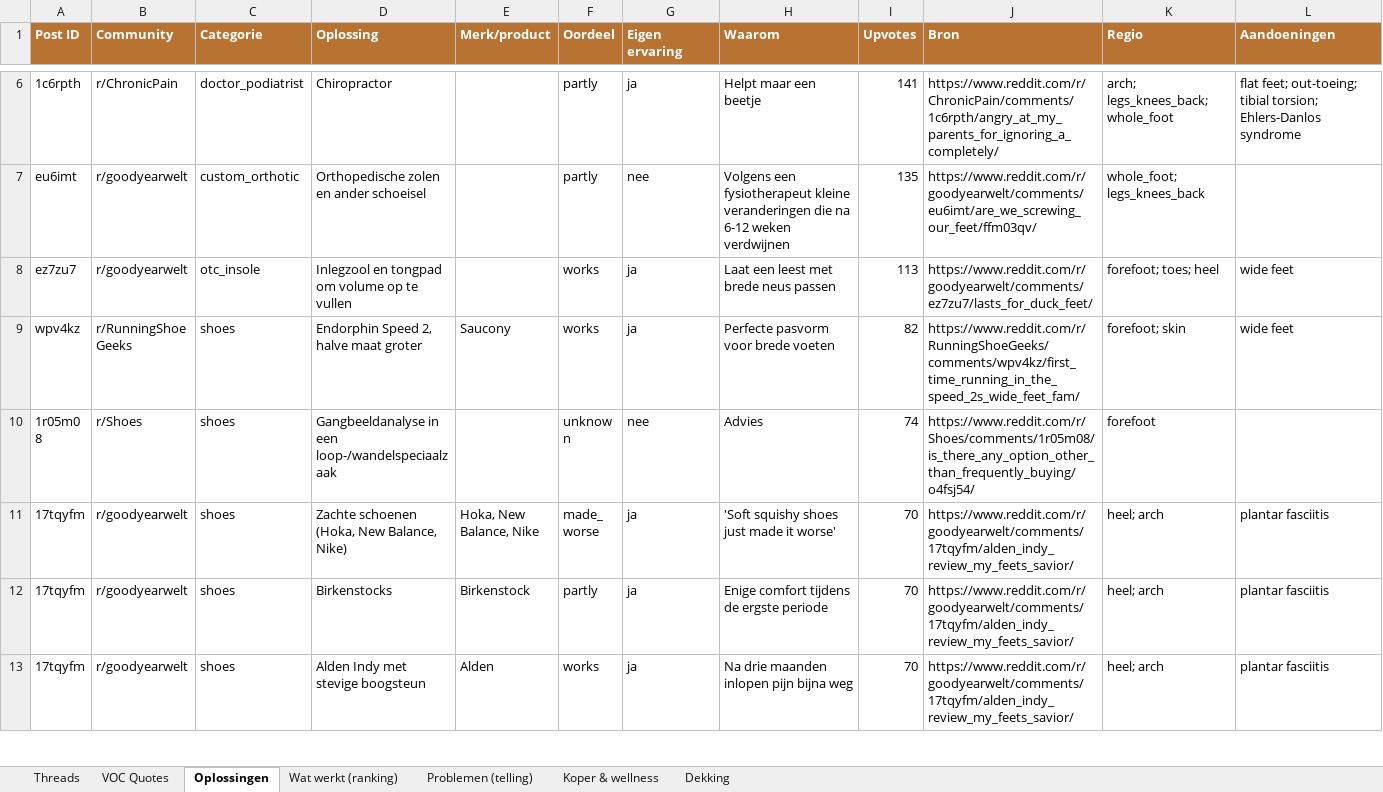
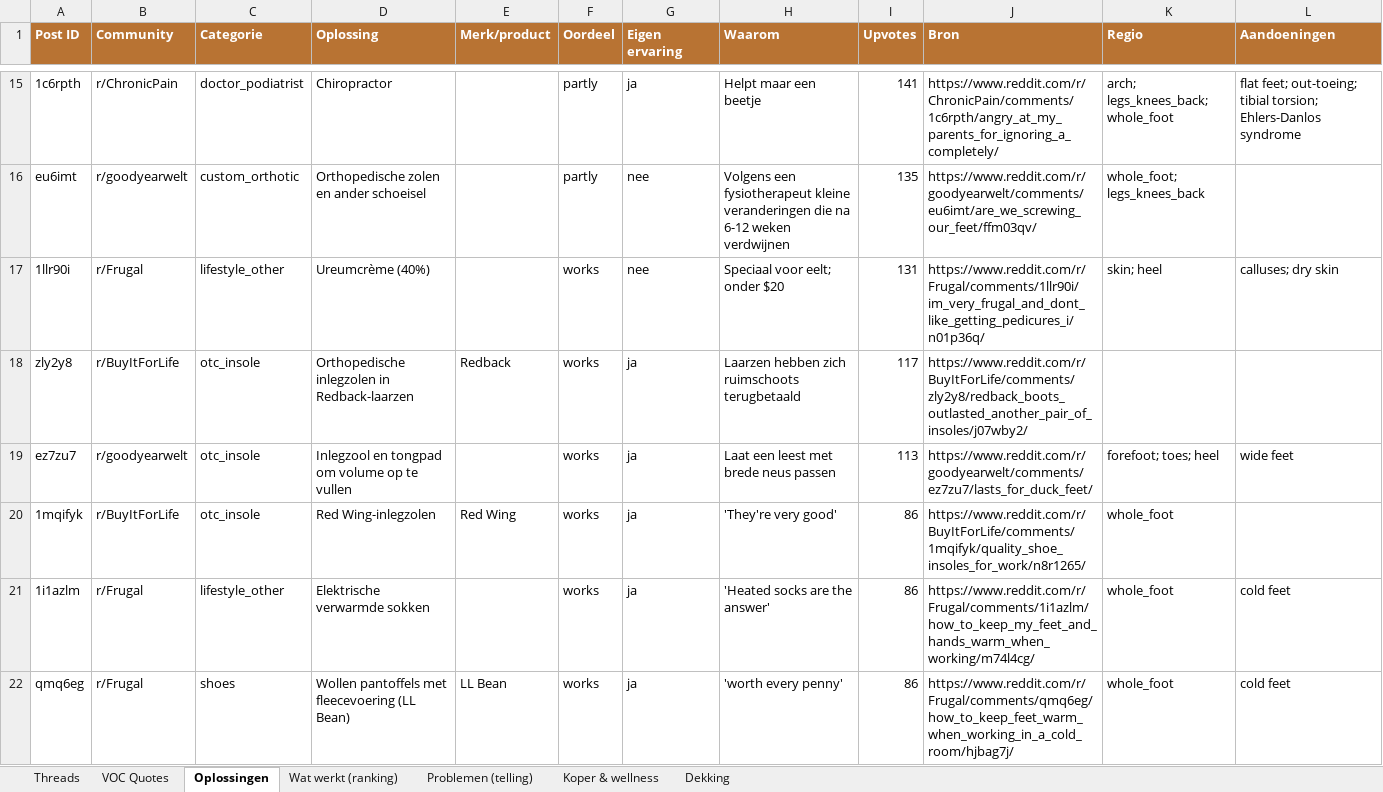
Before and after one commit to JorisKeijzer/Reddit-Scraper-Wintereijk, an Excel workbook: exports/reddit_voc.xlsx, sheet Oplossingen, drawn as a sheet; only a part is shown, gaps mark what is left out; the shorter side is filled out with more unchanged rows; values as stored, in another font and other column widths than the file's, no borders; the diff covers the shown part only; the diff names each change by its address in the sheet, - before the commit and + after, or states it on an @@ line.

```diff
--- a/exports/reddit_voc.xlsx (sheet Oplossingen)
+++ b/exports/reddit_voc.xlsx (sheet Oplossingen)
+row 17: 1llr90i | r/Frugal | lifestyle_other | Ureumcrème (40%) |  | works | nee | Speciaal voor eelt; onder $20 | 131 | https://www.reddit.com/r/Frugal/comments/1llr90i/im_very_frugal_and_dont_like_getting_pedicures_i/n01p36q/ | skin; heel | calluses; dry skin
+row 18: zly2y8 | r/BuyItForLife | otc_insole | Orthopedische inlegzolen in Redback-laarzen | Redback | works | ja | Laarzen hebben zich ruimschoots terugbetaald | 117 | https://www.reddit.com/r/BuyItForLife/comments/zly2y8/redback_boots_outlasted_another_pair_of_insoles/j07wby2/
+row 20: 1mqifyk | r/BuyItForLife | otc_insole | Red Wing-inlegzolen | Red Wing | works | ja | 'They're very good' | 86 | https://www.reddit.com/r/BuyItForLife/comments/1mqifyk/quality_shoe_insoles_for_work/n8r1265/ | whole_foot
+row 21: 1i1azlm | r/Frugal | lifestyle_other | Elektrische verwarmde sokken |  | works | ja | 'Heated socks are the answer' | 86 | https://www.reddit.com/r/Frugal/comments/1i1azlm/how_to_keep_my_feet_and_hands_warm_when_working/m74l4cg/ | whole_foot | cold feet
+row 22: qmq6eg | r/Frugal | shoes | Wollen pantoffels met fleecevoering (LL Bean) | LL Bean | works | ja | 'worth every penny' | 86 | https://www.reddit.com/r/Frugal/comments/qmq6eg/how_to_keep_feet_warm_when_working_in_a_cold_room/hjbag7j/ | whole_foot | cold feet
```
Also changed, not shown: 34 added rows elsewhere in this sheet, sheet VOC Quotes, sheet Threads, sheet Problemen (telling), sheet Wat werkt (ranking), sheet Dekking, 21 other files.
